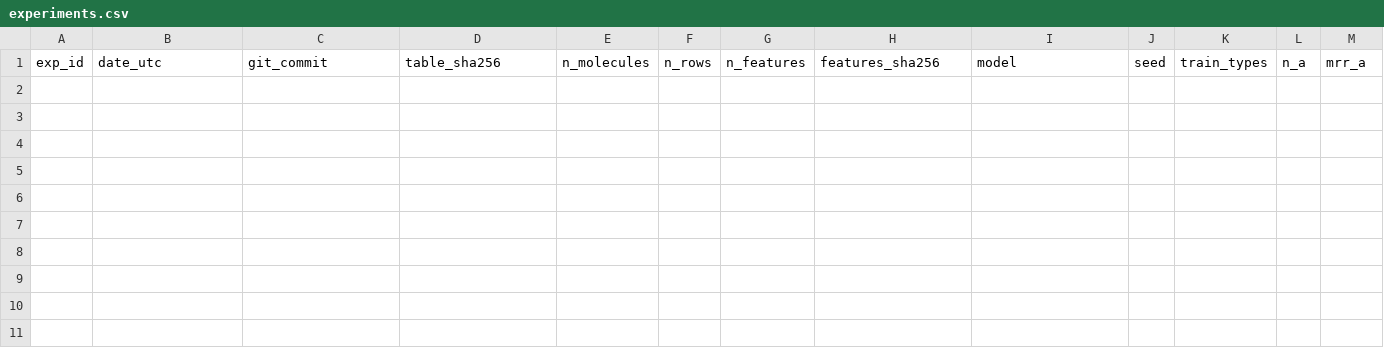
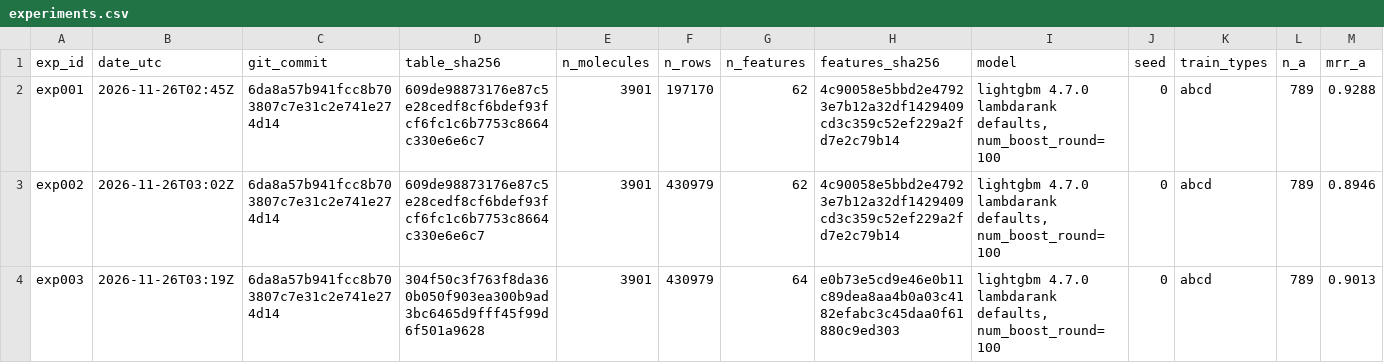
Before and after one commit to taichiiiiiiii/molecule-id-from-mass-spectra, a CSV file: docs/experiments/experiments.csv, drawn as a sheet; only a part is shown; rows hold the shown columns only; the diff names each change by its address in the sheet, - before the commit and + after, or states it on an @@ line.

Commit message:
feat(ranker): dev の台帳 exp001〜exp003（自前 LambdaRank、seed 0 の 1 回）と記録の写し
- exp001: dev_b8、rows=pool、62 列（prior_unverified_pop を外す）
- exp002: 同じ特徴で rows=all
- exp003: exp002 + cc,cc_z（dev_b8_cc、64 列）
- 当てはめは 6da8a57（dirty でない）。eval/meta の写しと漏れの点検（all_ok）を runs_2026-11-26_noon/ に

Refs #255

```diff
--- a/docs/experiments/experiments.csv
+++ b/docs/experiments/experiments.csv
+row 2: exp001 | 2026-11-26T02:45Z | 6da8a57b941fcc8b703807c7e31c2e741e274d14 | 609de98873176e87c5e28cedf8cf6bdef93fcf6fc1c6b7753c8664c330e6e6c7 | 3901 | 197170 | 62 | 4c90058e5bbd2e47923e7b12a32df1429409cd3c359c52ef229a2fd7e2c79b14 | lightgbm 4.7.0 lambdarank defaults, num_boost_round=100 | 0 | abcd | 789 | 0.9288
+row 3: exp002 | 2026-11-26T03:02Z | 6da8a57b941fcc8b703807c7e31c2e741e274d14 | 609de98873176e87c5e28cedf8cf6bdef93fcf6fc1c6b7753c8664c330e6e6c7 | 3901 | 430979 | 62 | 4c90058e5bbd2e47923e7b12a32df1429409cd3c359c52ef229a2fd7e2c79b14 | lightgbm 4.7.0 lambdarank defaults, num_boost_round=100 | 0 | abcd | 789 | 0.8946
+row 4: exp003 | 2026-11-26T03:19Z | 6da8a57b941fcc8b703807c7e31c2e741e274d14 | 304f50c3f763f8da360b050f903ea300b9ad3bc6465d9fff45f99d6f501a9628 | 3901 | 430979 | 64 | e0b73e5cd9e46e0b11c89dea8aa4b0a03c4182efabc3c45daa0f61880c9ed303 | lightgbm 4.7.0 lambdarank defaults, num_boost_round=100 | 0 | abcd | 789 | 0.9013
```
Also changed, not shown: 7 other files.
